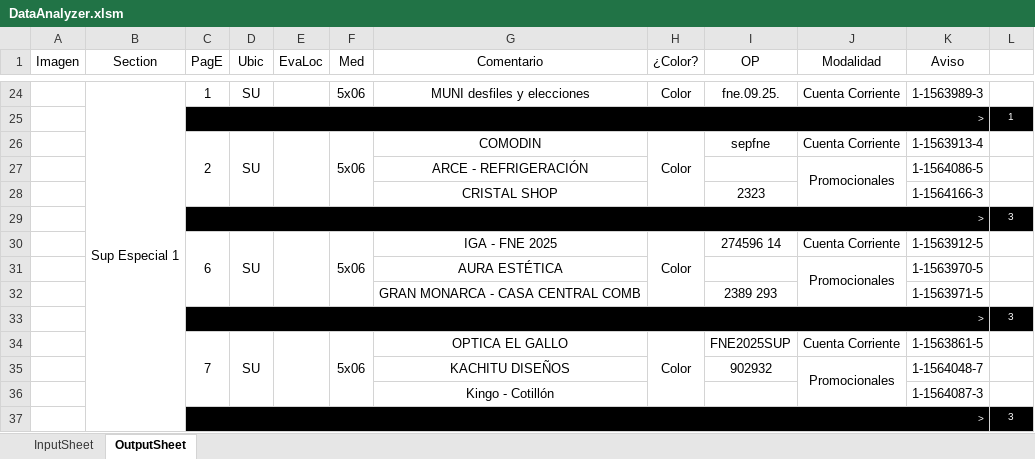
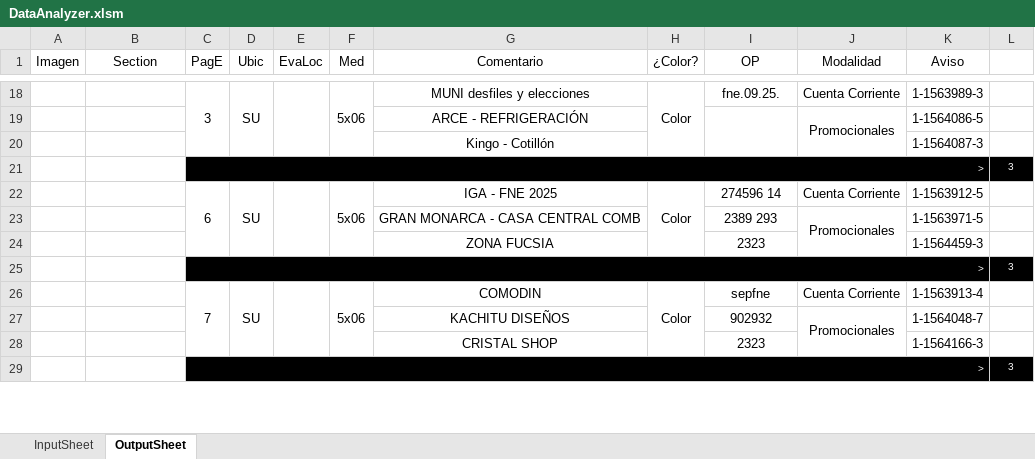
Before and after one commit to zherar7ordoya/xMSO-Excel, an Excel workbook: DataAnalyzer.xlsm, sheet OutputSheet, drawn as a sheet; only a part is shown, gaps mark what is left out; values as stored, in another font and other column widths than the file's, no borders; conditional formats not drawn; removed rows and columns are numbered as before the commit, all else as after; the diff covers the shown part only; the diff names each change by its address in the sheet, - before the commit and + after, or states it on an @@ line.

```diff
--- a/DataAnalyzer.xlsm (sheet OutputSheet)
+++ b/DataAnalyzer.xlsm (sheet OutputSheet)
-B18 (Section): Sup Especial 1
+B18 (Section): (empty)
-B24:B39 merged
-C18 (PagE): 1
+C18 (PagE): 3
+C18:C20 merged
+D18:D20 merged
+E18:E20 merged
+F18:F20 merged
+H18:H20 merged
-row 25:  |  | > |  |  |  |  |  |  |  |  | 1
-row 26:  |  | 2 | SU |  | 5x06 | COMODIN | Color | sepfne | Cuenta Corriente | 1-1563913-4 | 1
+I19:I20 merged
-J27:J28 merged
+J19:J20 merged
@@ row 36 moved to row 20: Kingo - Cotillón @@
@@ row 33 moved to row 21: > @@
@@ row 30 moved to row 22: 6 @@
+row 23:  |  |  |  |  |  | GRAN MONARCA - CASA CENTRAL COMB |  | 2389 293 | Promocionales | 1-1563971-5 | 1
+row 24:  |  |  |  |  |  | ZONA FUCSIA |  | 2323 |  | 1-1564459-3 | 1
@@ row 37 moved to row 25: > @@
+row 26:  |  | 7 | SU |  | 5x06 | COMODIN | Color | sepfne | Cuenta Corriente | 1-1563913-4 | 1
@@ row 35 moved to row 27: KACHITU DISEÑOS @@
-row 31:  |  |  |  |  |  | AURA ESTÉTICA |  |  | Promocionales | 1-1563970-5 | 1
-row 32:  |  |  |  |  |  | GRAN MONARCA - CASA CENTRAL COMB |  | 2389 293 |  | 1-1563971-5 | 1
-row 34:  |  | 7 | SU |  | 5x06 | OPTICA EL GALLO | Color | FNE2025SUP | Cuenta Corriente | 1-1563861-5 | 1
```
Also changed, not shown: 16 added rows, 57 removed rows, 4 moved rows, 45 edited cells and merged cells elsewhere in this sheet, hidden cells.
